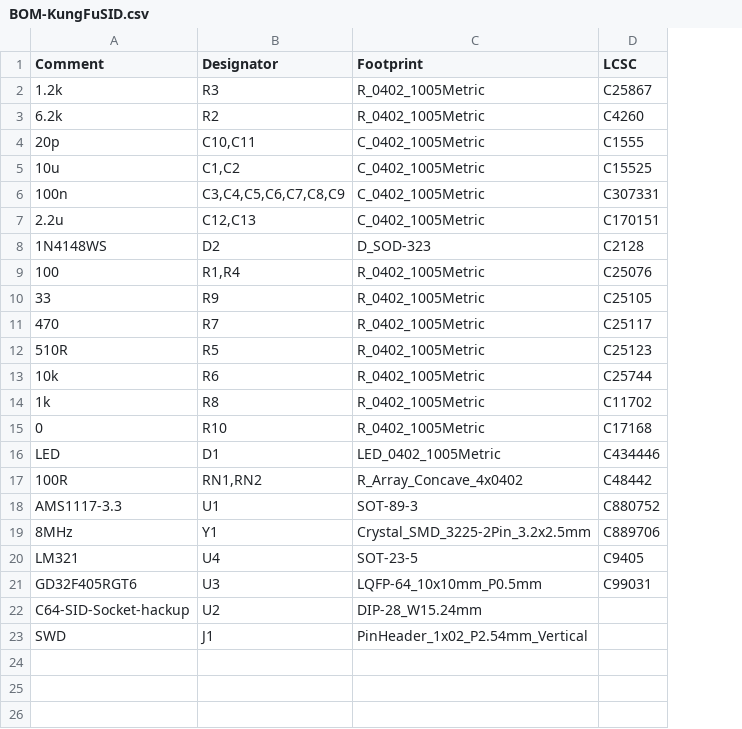
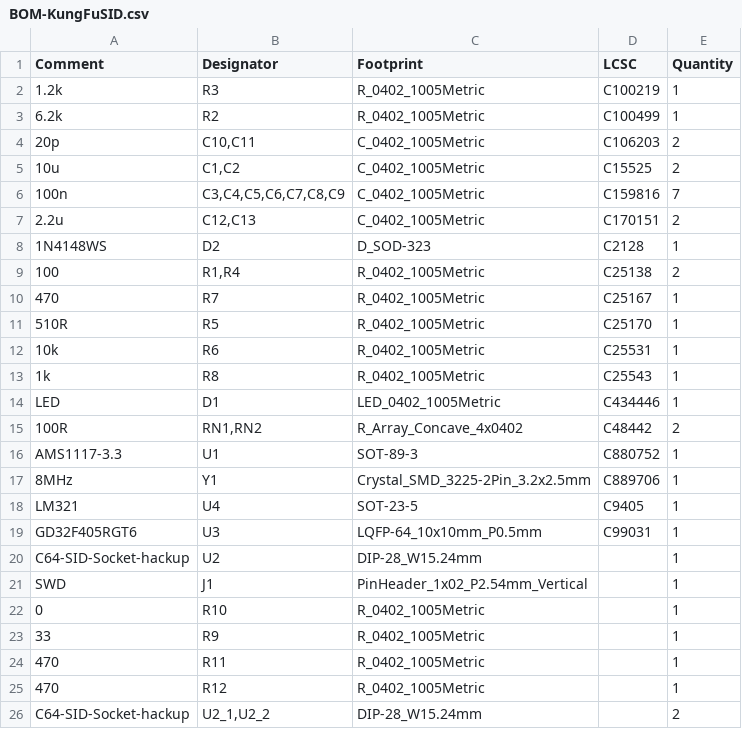
Before and after one commit to Sgw32/KungFuSID, a CSV file: hardware/jlcpcb/production_files/BOM-KungFuSID.csv, drawn as a sheet; removed rows and columns are numbered as before the commit, all else as after; the diff names each change by its address in the sheet, - before the commit and + after, or states it on an @@ line.

```diff
--- a/hardware/jlcpcb/production_files/BOM-KungFuSID.csv
+++ b/hardware/jlcpcb/production_files/BOM-KungFuSID.csv
+column E (Quantity), rows 2-21: 1 | 1 | 2 | 2 | 7 | 2 | 1 | 2 | 1 | 1 | 1 | 1 | 1 | 2 | 1 | 1 | 1 | 1 | 1 | 1
-D2 (LCSC): C25867
+D2 (LCSC): C100219
-D3 (LCSC): C4260
+D3 (LCSC): C100499
-D4 (LCSC): C1555
+D4 (LCSC): C106203
-D6 (LCSC): C307331
+D6 (LCSC): C159816
-D9 (LCSC): C25076
+D9 (LCSC): C25138
-row 10: 33 | R9 | R_0402_1005Metric | C25105
-D10 (LCSC): C25117
+D10 (LCSC): C25167
-D11 (LCSC): C25123
+D11 (LCSC): C25170
-D12 (LCSC): C25744
+D12 (LCSC): C25531
-D13 (LCSC): C11702
+D13 (LCSC): C25543
-row 15: 0 | R10 | R_0402_1005Metric | C17168
+row 22: 0 | R10 | R_0402_1005Metric |  | 1
+row 23: 33 | R9 | R_0402_1005Metric |  | 1
+row 24: 470 | R11 | R_0402_1005Metric |  | 1
+row 25: 470 | R12 | R_0402_1005Metric |  | 1
+row 26: C64-SID-Socket-hackup | U2_1,U2_2 | DIP-28_W15.24mm |  | 2
```
Also changed, not shown: hardware/jlcpcb/production_files/CPL-KungFuSID.csv, 6 other files.
